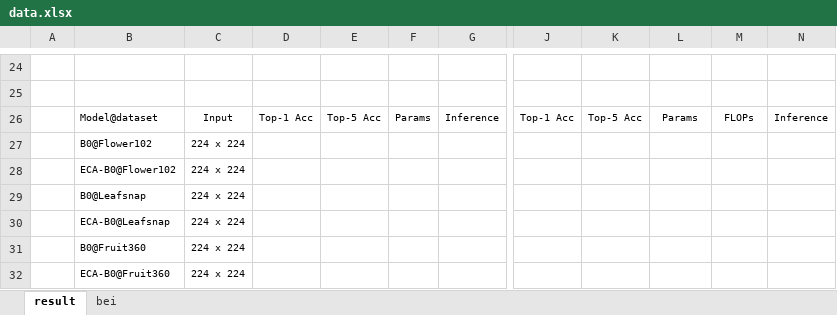
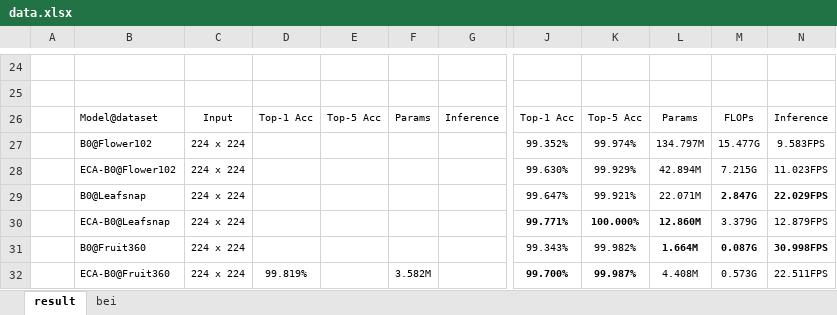
Before and after one commit to VEGMQAZ/ECA-EfficientNet, an Excel workbook: data/data.xlsx, sheet result, drawn as a sheet; only a part is shown, gaps mark what is left out; values as stored, in another font and other column widths than the file's, no borders; the diff covers the shown part only; the diff names each change by its address in the sheet, - before the commit and + after, or states it on an @@ line.

```diff
--- a/data/data.xlsx (sheet result)
+++ b/data/data.xlsx (sheet result)
-J27: (empty)
+J27: 99.352%
-K27: (empty)
+K27: 99.974%
-L27: (empty)
+L27: 134.797M
-M27: (empty)
+M27: 15.477G
-N27: (empty)
+N27: 9.583FPS
-J28: (empty)
+J28: 99.630%
-K28: (empty)
+K28: 99.929%
-L28: (empty)
+L28: 42.894M
-M28: (empty)
+M28: 7.215G
-N28: (empty)
+N28: 11.023FPS
-J29: (empty)
+J29: 99.647%
-K29: (empty)
+K29: 99.921%
-L29: (empty)
+L29: 22.071M
-M29: (empty)
+M29: 2.847G
-N29: (empty)
+N29: 22.029FPS
-J30: (empty)
+J30: 99.771%
-K30: (empty)
+K30: 100.000%
-L30: (empty)
+L30: 12.860M
-M30: (empty)
+M30: 3.379G
-N30: (empty)
+N30: 12.879FPS
-J31: (empty)
+J31: 99.343%
-K31: (empty)
+K31: 99.982%
-L31: (empty)
+L31: 1.664M
-M31: (empty)
+M31: 0.087G
-N31: (empty)
+N31: 30.998FPS
-D32: (empty)
+D32: 99.819%
-F32: (empty)
+F32: 3.582M
-J32: (empty)
+J32: 99.700%
-K32: (empty)
+K32: 99.987%
-L32: (empty)
+L32: 4.408M
-M32: (empty)
+M32: 0.573G
-N32: (empty)
+N32: 22.511FPS
```
Also changed, not shown: 1 added row, 1 removed row, 32 edited cells, cell formats and merged cells elsewhere in this sheet, 4 other files.
